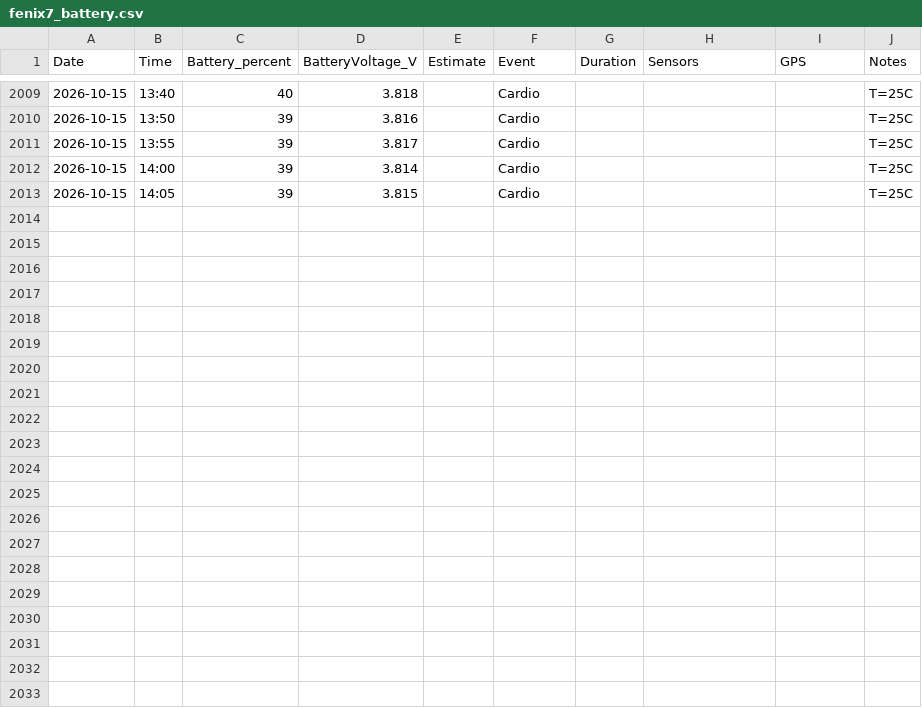
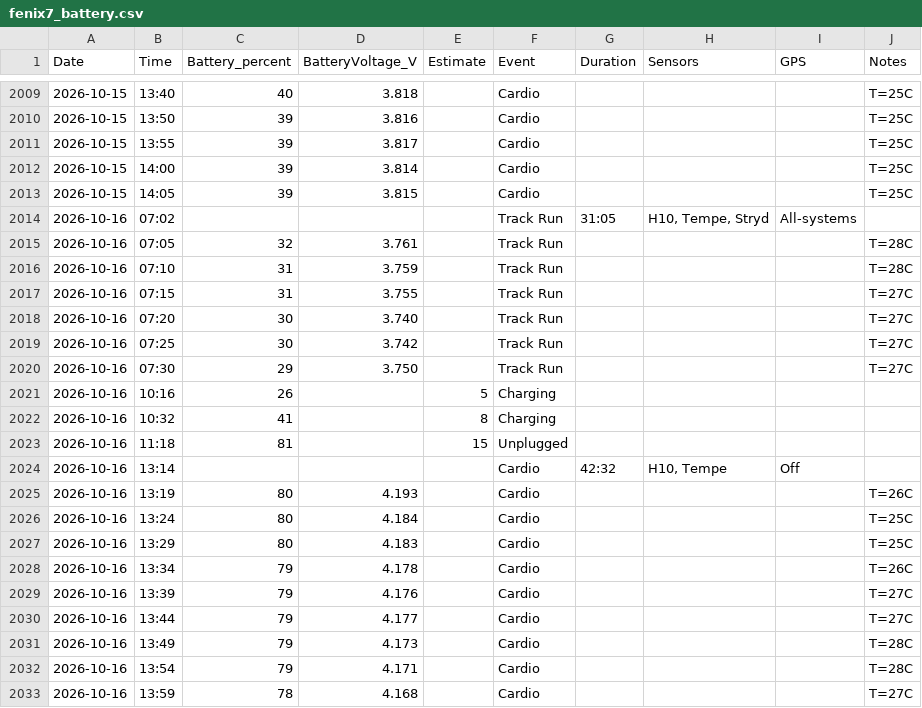
Before and after one commit to kaevinlaw/fenix7_batt, a CSV file: fenix7_battery.csv, drawn as a sheet; only a part is shown, gaps mark what is left out.

Commit message:
20261016

```diff
--- a/fenix7_battery.csv
+++ b/fenix7_battery.csv
@@ -2013 +2013,21 @@ Date,Time,Battery_percent,BatteryVoltage_V,Estimate,Event,Duration,Sensors,GPS,N
 2026-10-15,14:05,39,3.815,,Cardio,,,,T=25C
+2026-10-16,07:02,,,,Track Run,31:05,"H10, Tempe, Stryd",All-systems,
+2026-10-16,07:05,32,3.761,,Track Run,,,,T=28C
+2026-10-16,07:10,31,3.759,,Track Run,,,,T=28C
+2026-10-16,07:15,31,3.755,,Track Run,,,,T=27C
+2026-10-16,07:20,30,3.740,,Track Run,,,,T=27C
+2026-10-16,07:25,30,3.742,,Track Run,,,,T=27C
+2026-10-16,07:30,29,3.750,,Track Run,,,,T=27C
+2026-10-16,10:16,26,,5,"Charging",,,,
+2026-10-16,10:32,41,,8,"Charging",,,,
+2026-10-16,11:18,81,,15,"Unplugged",,,,
+2026-10-16,13:14,,,,Cardio,42:32,"H10, Tempe",Off,
+2026-10-16,13:19,80,4.193,,Cardio,,,,T=26C
+2026-10-16,13:24,80,4.184,,Cardio,,,,T=25C
+2026-10-16,13:29,80,4.183,,Cardio,,,,T=25C
+2026-10-16,13:34,79,4.178,,Cardio,,,,T=26C
+2026-10-16,13:39,79,4.176,,Cardio,,,,T=27C
+2026-10-16,13:44,79,4.177,,Cardio,,,,T=27C
+2026-10-16,13:49,79,4.173,,Cardio,,,,T=28C
+2026-10-16,13:54,79,4.171,,Cardio,,,,T=28C
+2026-10-16,13:59,78,4.168,,Cardio,,,,T=27C
```
